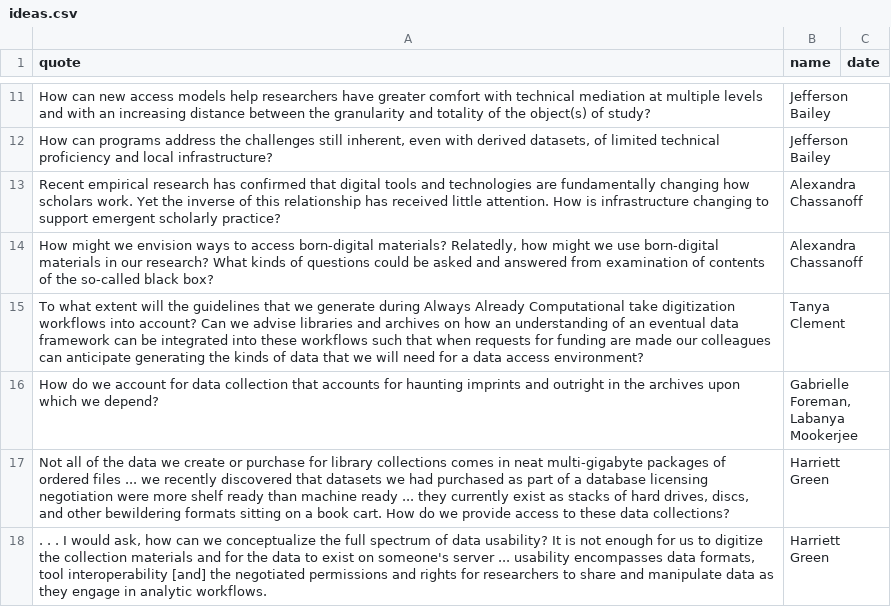
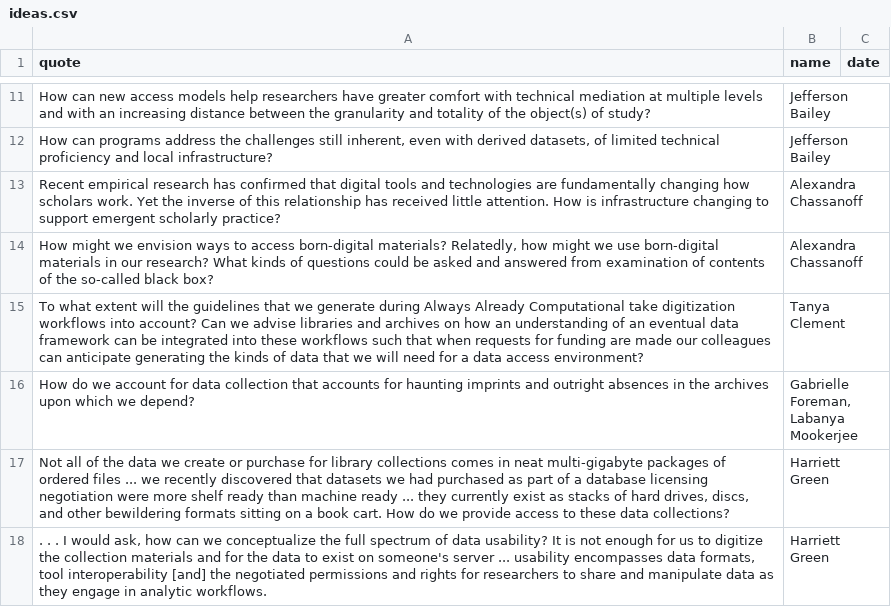
Before and after one commit to collectionsasdata/collectionsasdata.github.io, a CSV file: ideas/ideas.csv, drawn as a sheet; only a part is shown, gaps mark what is left out.

Commit message:
Update ideas.csv

```diff
--- a/ideas/ideas.csv
+++ b/ideas/ideas.csv
@@ -15,3 +15,3 @@ Recent empirical research has confirmed that digital tools and technologies are
 To what extent will the guidelines that we generate during Always Already Computational take digitization workflows into account? Can we advise libraries and archives on how an understanding of an eventual data framework can be integrated into these workflows such that when requests for funding are made our colleagues can anticipate generating the kinds of data that we will need for a data access environment?,Tanya Clement,
-How do we account for data collection that accounts for haunting imprints and outright in the archives upon which we depend? ,"Gabrielle Foreman, Labanya Mookerjee",
+How do we account for data collection that accounts for haunting imprints and outright absences in the archives upon which we depend? ,"Gabrielle Foreman, Labanya Mookerjee",
 "Not all of the data we create or purchase for library collections comes in neat multi-gigabyte packages of ordered files ... we recently discovered that datasets we had purchased as part of a database licensing negotiation were more shelf ready than machine ready ... they currently exist as stacks of hard drives, discs, and other bewildering formats sitting on a book cart. How do we provide access to these data collections?",Harriett Green,
```
